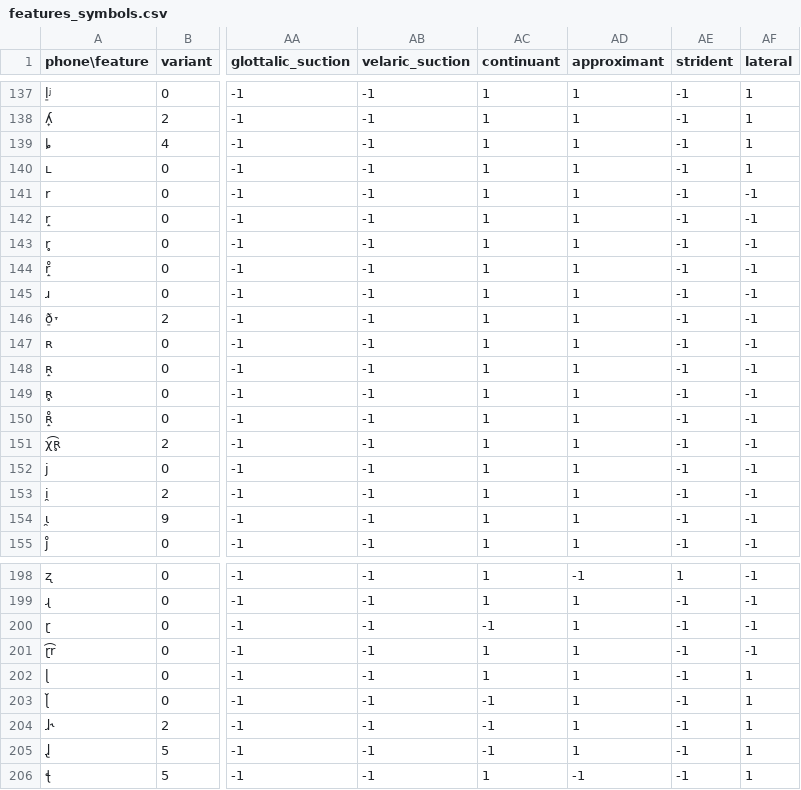
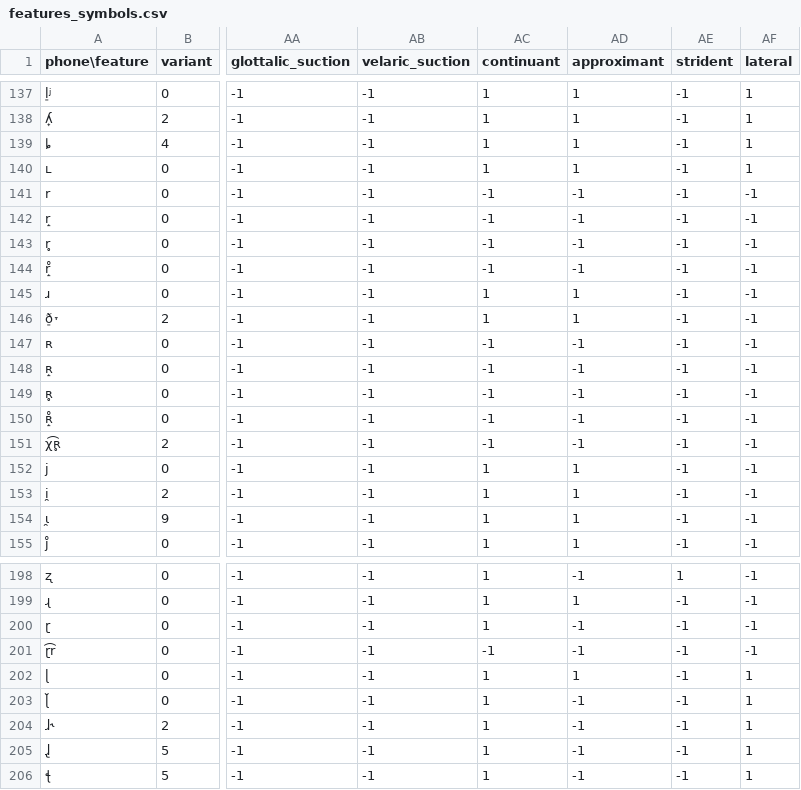
Before and after one commit to chrislit/abydos, a CSV file: data/features/features_symbols.csv, drawn as a sheet; only a part is shown, gaps mark what is left out; the diff covers the shown part only; the diff names each change by its address in the sheet, - before the commit and + after, or states it on an @@ line.

Commit message:
normalized some trill/trap/approximant distinguishing features

```diff
--- a/data/features/features_symbols.csv
+++ b/data/features/features_symbols.csv
-AC141:AC144 (continuant): 1
+AC141:AC144 (continuant): -1
-AD141:AD144 (approximant): 1
+AD141:AD144 (approximant): -1
-AC147:AC151 (continuant): 1
+AC147:AC151 (continuant): -1
-AD147:AD151 (approximant): 1
+AD147:AD151 (approximant): -1
-AC200 (continuant): -1
+AC200 (continuant): 1
-AD200:AD201 (approximant): 1
+AD200:AD201 (approximant): -1
-AC201 (continuant): 1
+AC201 (continuant): -1
-AC203:AC205 (continuant): -1
+AC203:AC205 (continuant): 1
-AD203:AD205 (approximant): 1
+AD203:AD205 (approximant): -1
```
Also changed, not shown: 44 edited cells elsewhere in this file.
